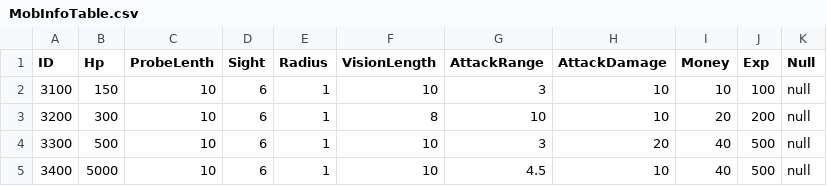
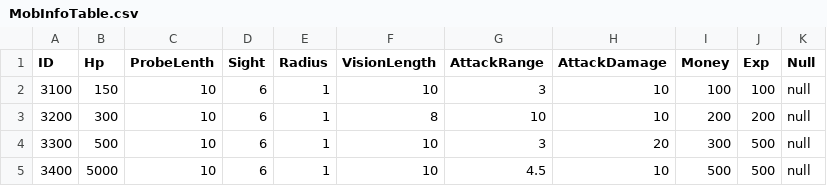
Before and after one commit to woody8876/HELLDIVERS_Like, a CSV file: HellDivers_UnityProject/Assets/Resources/Table/MobInfoTable.csv, drawn as a sheet.

```diff
--- a/HellDivers_UnityProject/Assets/Resources/Table/MobInfoTable.csv
+++ b/HellDivers_UnityProject/Assets/Resources/Table/MobInfoTable.csv
@@ -1,5 +1,5 @@
 ID,Hp,ProbeLenth,Sight,Radius,VisionLength,AttackRange,AttackDamage,Money,Exp,Null
-3100,150,10,6,1,10,3,10,10,100,null
-3200,300,10,6,1,8,10,10,20,200,null
-3300,500,10,6,1,10,3,20,40,500,null
-3400,5000,10,6,1,10,4.5,10,40,500,null
+3100,150,10,6,1,10,3,10,100,100,null
+3200,300,10,6,1,8,10,10,200,200,null
+3300,500,10,6,1,10,3,20,300,500,null
+3400,5000,10,6,1,10,4.5,10,500,500,null
```
Also changed, not shown: 5 other files.
